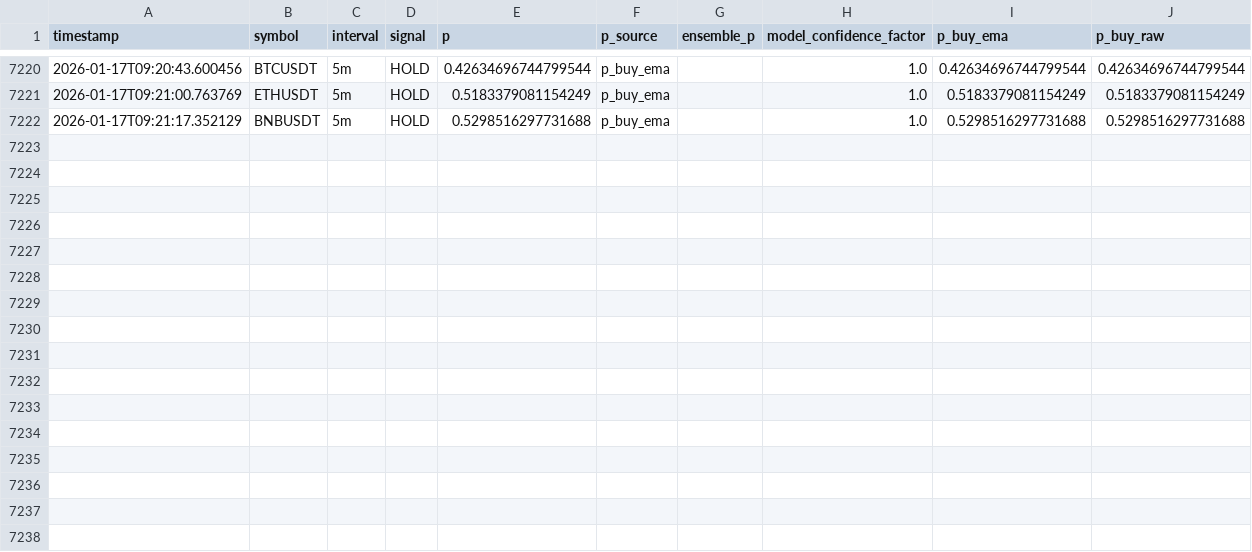
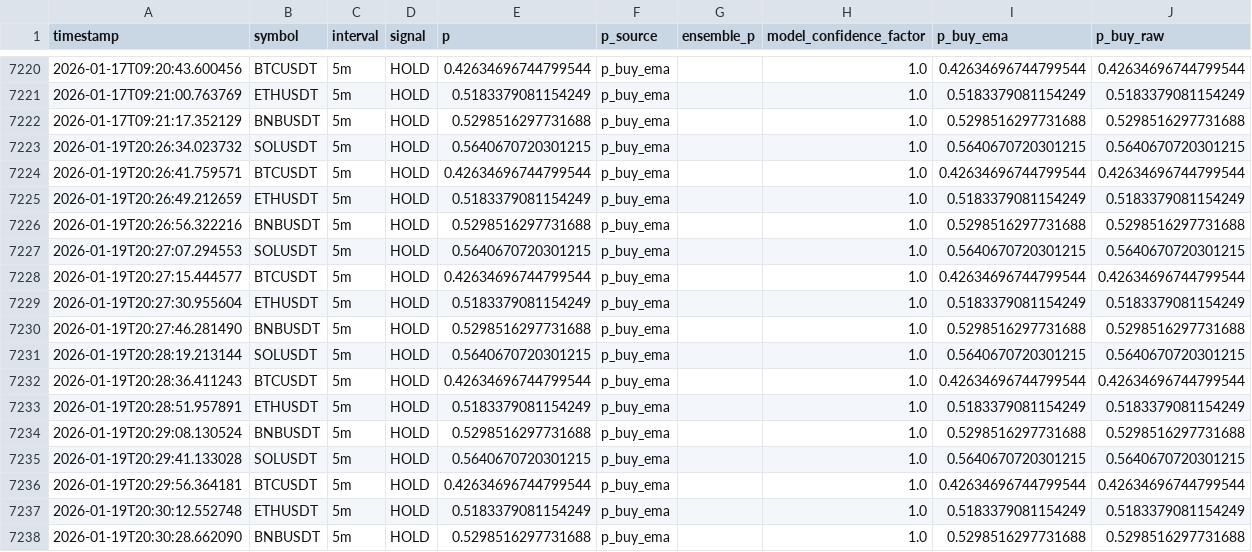
Before and after one commit to kasm01/binance1, a CSV file: logs/hold_decisions.csv, drawn as a sheet; only a part is shown, gaps mark what is left out.

```diff
--- a/logs/hold_decisions.csv
+++ b/logs/hold_decisions.csv
@@ -7222 +7222,17 @@ timestamp,symbol,interval,signal,p,p_source,ensemble_p,model_confidence_factor,p
 2026-01-17T09:21:17.352129,BNBUSDT,5m,HOLD,0.5298516297731688,p_buy_ema,,1.0,0.5298516297731688,0.5298516297731688
+2026-01-19T20:26:34.023732,SOLUSDT,5m,HOLD,0.5640670720301215,p_buy_ema,,1.0,0.5640670720301215,0.5640670720301215
+2026-01-19T20:26:41.759571,BTCUSDT,5m,HOLD,0.42634696744799544,p_buy_ema,,1.0,0.42634696744799544,0.42634696744799544
+2026-01-19T20:26:49.212659,ETHUSDT,5m,HOLD,0.5183379081154249,p_buy_ema,,1.0,0.5183379081154249,0.5183379081154249
+2026-01-19T20:26:56.322216,BNBUSDT,5m,HOLD,0.5298516297731688,p_buy_ema,,1.0,0.5298516297731688,0.5298516297731688
+2026-01-19T20:27:07.294553,SOLUSDT,5m,HOLD,0.5640670720301215,p_buy_ema,,1.0,0.5640670720301215,0.5640670720301215
+2026-01-19T20:27:15.444577,BTCUSDT,5m,HOLD,0.42634696744799544,p_buy_ema,,1.0,0.42634696744799544,0.42634696744799544
+2026-01-19T20:27:30.955604,ETHUSDT,5m,HOLD,0.5183379081154249,p_buy_ema,,1.0,0.5183379081154249,0.5183379081154249
+2026-01-19T20:27:46.281490,BNBUSDT,5m,HOLD,0.5298516297731688,p_buy_ema,,1.0,0.5298516297731688,0.5298516297731688
+2026-01-19T20:28:19.213144,SOLUSDT,5m,HOLD,0.5640670720301215,p_buy_ema,,1.0,0.5640670720301215,0.5640670720301215
+2026-01-19T20:28:36.411243,BTCUSDT,5m,HOLD,0.42634696744799544,p_buy_ema,,1.0,0.42634696744799544,0.42634696744799544
+2026-01-19T20:28:51.957891,ETHUSDT,5m,HOLD,0.5183379081154249,p_buy_ema,,1.0,0.5183379081154249,0.5183379081154249
+2026-01-19T20:29:08.130524,BNBUSDT,5m,HOLD,0.5298516297731688,p_buy_ema,,1.0,0.5298516297731688,0.5298516297731688
+2026-01-19T20:29:41.133028,SOLUSDT,5m,HOLD,0.5640670720301215,p_buy_ema,,1.0,0.5640670720301215,0.5640670720301215
+2026-01-19T20:29:56.364181,BTCUSDT,5m,HOLD,0.42634696744799544,p_buy_ema,,1.0,0.42634696744799544,0.42634696744799544
+2026-01-19T20:30:12.552748,ETHUSDT,5m,HOLD,0.5183379081154249,p_buy_ema,,1.0,0.5183379081154249,0.5183379081154249
+2026-01-19T20:30:28.662090,BNBUSDT,5m,HOLD,0.5298516297731688,p_buy_ema,,1.0,0.5298516297731688,0.5298516297731688
```
Also changed, not shown: 9 other files.
